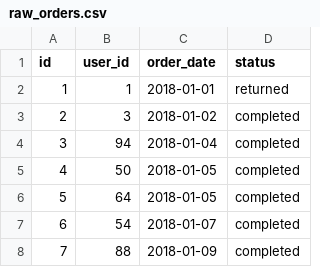
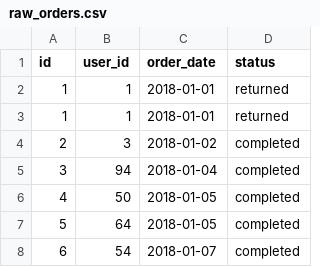
Before and after one commit to sodadata/jaffle_shop, a CSV file: data/raw_orders.csv, drawn as a sheet; only a part is shown; the shorter side is filled out with more unchanged rows; the diff names each change by its address in the sheet, - before the commit and + after, or states it on an @@ line.

Commit message:
add a duplicate order

```diff
--- a/data/raw_orders.csv
+++ b/data/raw_orders.csv
+row 2: 1 | 1 | 2018-01-01 | returned
```
Also changed, not shown: 10 other files.
